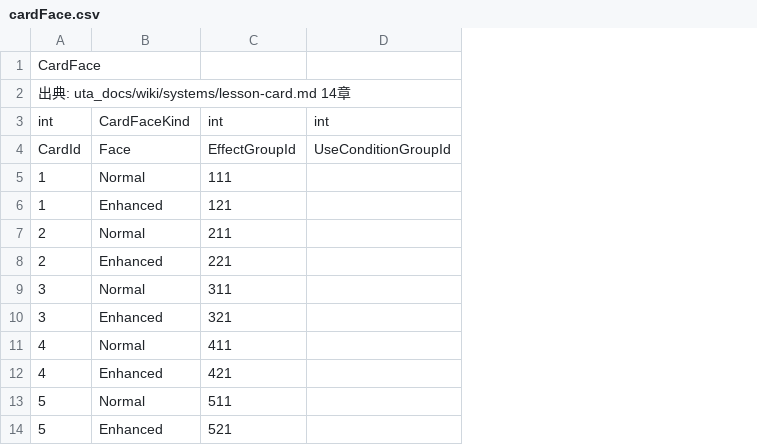
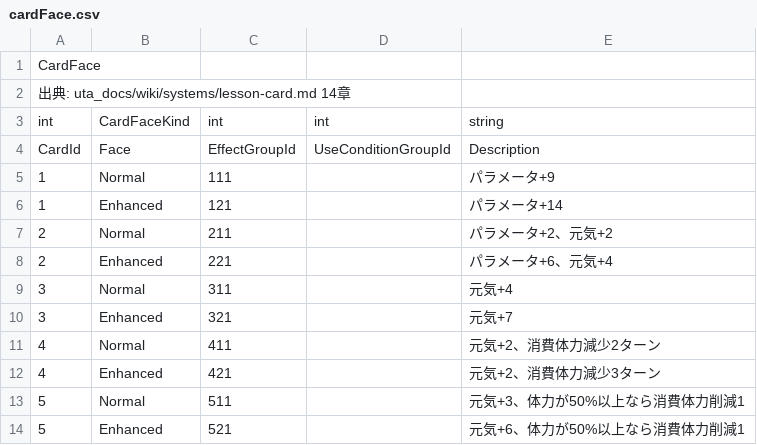
Before and after one commit to chinpanGX/Uta, a CSV file: masterdata/csv/cardFace.csv, drawn as a sheet; only a part is shown; the diff names each change by its address in the sheet, - before the commit and + after, or states it on an @@ line.

Commit message:
マスタ: スキルカードに名前（Card.Name）と面ごとの説明文（CardFace.Description）を足す
- card.csv の 2 列目に Name、cardFace.csv の 5 列目（最後）に Description を足し、36 枚の名前と 72 面の説明文を入れた（計画 3.4。名前はすべて Uta 独自のもの）
- 区分はどちらも Common（Idol.Name・SupportCard.Name と同じ。出し分けは未決事項）
- 空・空白だけの値は各行の IValidatable で拒否する。Card.Name の重複は [Unique] で拒否する（bool Unique プロパティとの名前の衝突は起きなかった）
- 説明文が effect.csv・cardCost.csv・condition.csv の数値と食い違わないことは自動では検証しない（人が書いた文。CSV を変えたらレビューで突き合わせる）
- gen.ps1 code-gen・master-gen でサーバー・クライアントの生成ソースとバイナリを作り直した（列を足したので MasterDataSchema.Hash が変わる）
- サーバーのテストに名前・説明文の空・重複・抜き取りの 4 つを足した

```diff
--- a/masterdata/csv/cardFace.csv
+++ b/masterdata/csv/cardFace.csv
+column E, rows 3-14: string | Description | パラメータ+9 | パラメータ+14 | パラメータ+2、元気+2 | パラメータ+6、元気+4 | 元気+4 | 元気+7 | 元気+2、消費体力減少2ターン | 元気+2、消費体力減少3ターン | 元気+3、体力が50%以上なら消費体力削減1 | 元気+6、体力が50%以上なら消費体力削減1
```
Also changed, not shown: masterdata/csv/card.csv, 13 other files.
